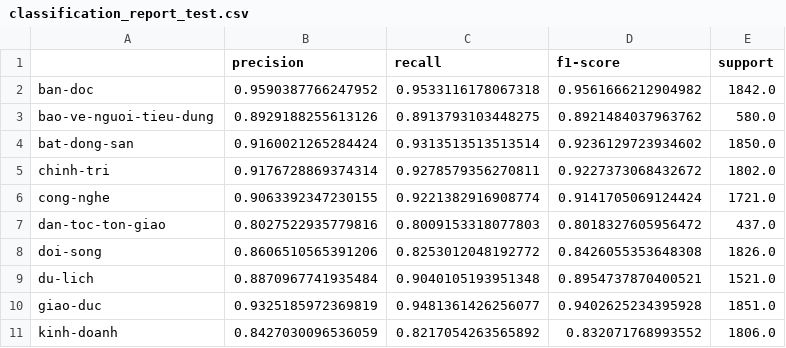
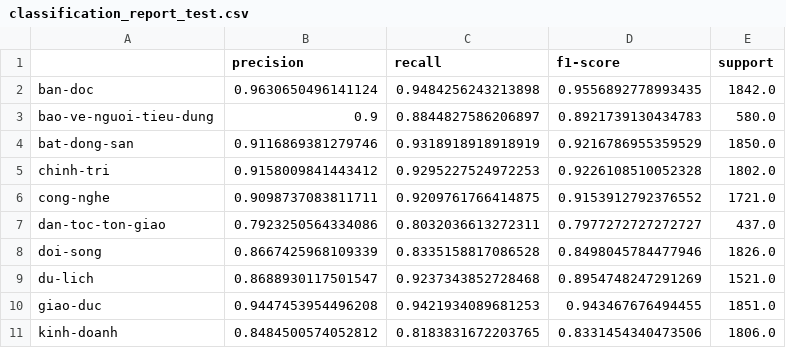
Before and after one commit to dathuynh1108/CO5177-PFDAV, a CSV file: reports/text/notebook-evidence/classification_report_test.csv, drawn as a sheet; only a part is shown; the diff covers the shown part only.

Commit message:
feat(text): combine PhoBERT and baselines in one executed notebook

```diff
--- a/reports/text/notebook-evidence/classification_report_test.csv
+++ b/reports/text/notebook-evidence/classification_report_test.csv
@@ -1,11 +1,11 @@
 ,precision,recall,f1-score,support
-ban-doc,0.9590387766247952,0.9533116178067318,0.9561666212904982,1842.0
-bao-ve-nguoi-tieu-dung,0.8929188255613126,0.8913793103448275,0.8921484037963762,580.0
-bat-dong-san,0.9160021265284424,0.9313513513513514,0.9236129723934602,1850.0
-chinh-tri,0.9176728869374314,0.9278579356270811,0.9227373068432672,1802.0
-cong-nghe,0.9063392347230155,0.9221382916908774,0.9141705069124424,1721.0
-dan-toc-ton-giao,0.8027522935779816,0.8009153318077803,0.8018327605956472,437.0
-doi-song,0.8606510565391206,0.8253012048192772,0.8426055353648308,1826.0
-du-lich,0.8870967741935484,0.9040105193951348,0.8954737870400521,1521.0
-giao-duc,0.9325185972369819,0.9481361426256077,0.9402625234395928,1851.0
-kinh-doanh,0.8427030096536059,0.8217054263565892,0.832071768993552,1806.0
+ban-doc,0.9630650496141124,0.9484256243213898,0.9556892778993435,1842.0
+bao-ve-nguoi-tieu-dung,0.9,0.8844827586206897,0.8921739130434783,580.0
+bat-dong-san,0.9116869381279746,0.9318918918918919,0.9216786955359529,1850.0
+chinh-tri,0.9158009841443412,0.9295227524972253,0.9226108510052328,1802.0
+cong-nghe,0.9098737083811711,0.9209761766414875,0.9153912792376552,1721.0
+dan-toc-ton-giao,0.7923250564334086,0.8032036613272311,0.7977272727272727,437.0
+doi-song,0.8667425968109339,0.8335158817086528,0.8498045784477946,1826.0
+du-lich,0.8688930117501547,0.9237343852728468,0.8954748247291269,1521.0
+giao-duc,0.9447453954496208,0.9421934089681253,0.943467676494455,1851.0
+kinh-doanh,0.8484500574052812,0.8183831672203765,0.8331454340473506,1806.0
```
Also changed, not shown: 37 edited cells elsewhere in this file, reports/text/notebook-evidence/confusion_matrix_test.csv, 39 other files.
